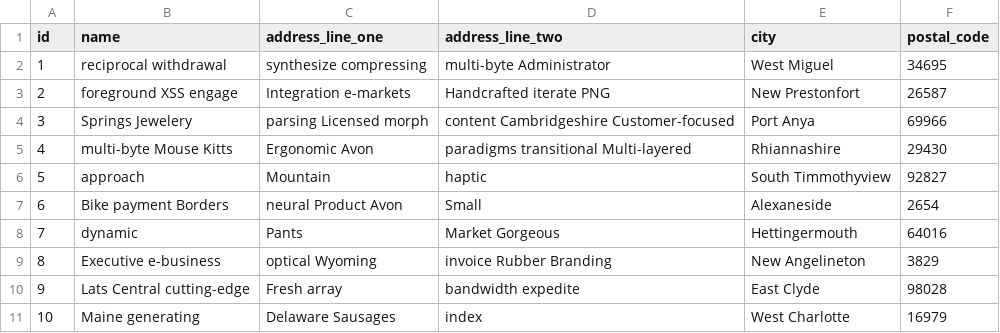
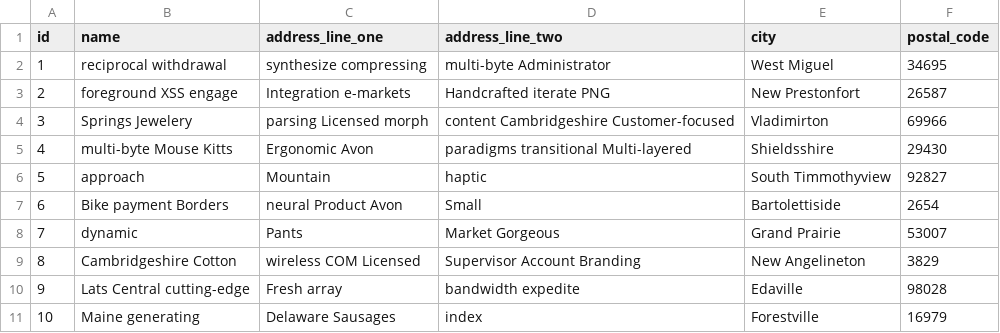
Before and after one commit to madhuwantha/giftShop, a CSV file: src/main/resources/config/liquibase/fake-data/client.csv, drawn as a sheet.

```diff
--- a/src/main/resources/config/liquibase/fake-data/client.csv
+++ b/src/main/resources/config/liquibase/fake-data/client.csv
@@ -3,9 +3,9 @@ id;name;address_line_one;address_line_two;city;postal_code
 2;foreground XSS engage;Integration e-markets;Handcrafted iterate PNG;New Prestonfort;26587
-3;Springs Jewelery;parsing Licensed morph;content Cambridgeshire Customer-focused;Port Anya;69966
-4;multi-byte Mouse Kitts;Ergonomic Avon;paradigms transitional Multi-layered;Rhiannashire;29430
+3;Springs Jewelery;parsing Licensed morph;content Cambridgeshire Customer-focused;Vladimirton;69966
+4;multi-byte Mouse Kitts;Ergonomic Avon;paradigms transitional Multi-layered;Shieldsshire;29430
 5;approach;Mountain;haptic;South Timmothyview;92827
-6;Bike payment Borders;neural Product Avon;Small;Alexaneside;2654
-7;dynamic;Pants;Market Gorgeous;Hettingermouth;64016
-8;Executive e-business;optical Wyoming;invoice Rubber Branding;New Angelineton;3829
-9;Lats Central cutting-edge;Fresh array;bandwidth expedite;East Clyde;98028
-10;Maine generating;Delaware Sausages;index;West Charlotte;16979
+6;Bike payment Borders;neural Product Avon;Small;Bartolettiside;2654
+7;dynamic;Pants;Market Gorgeous;Grand Prairie;53007
+8;Cambridgeshire Cotton;wireless COM Licensed;Supervisor Account Branding;New Angelineton;3829
+9;Lats Central cutting-edge;Fresh array;bandwidth expedite;Edaville;98028
+10;Maine generating;Delaware Sausages;index;Forestville;16979
```
Also changed, not shown: 26 other files.
